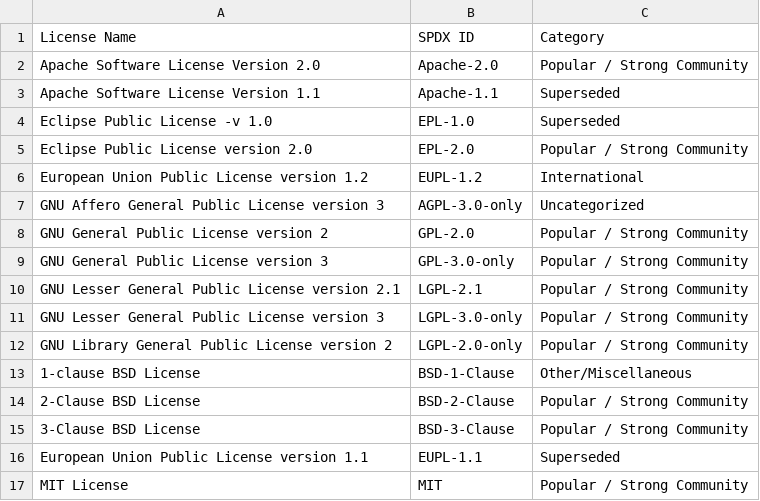
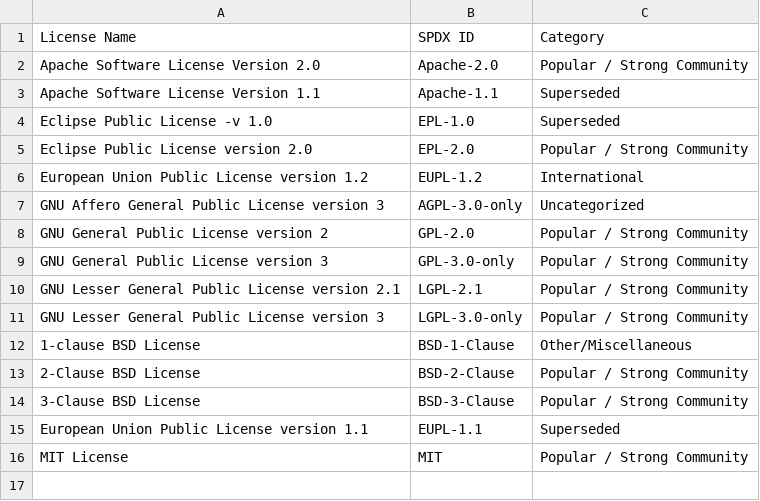
Before and after one commit to llamm-de/osscar, a CSV file: misc/OSI_licenses_filtered.csv, drawn as a sheet; the diff names each change by its address in the sheet, - before the commit and + after, or states it on an @@ line.

Commit message:
Created LicenseFactory

```diff
--- a/misc/OSI_licenses_filtered.csv
+++ b/misc/OSI_licenses_filtered.csv
-row 12: GNU Library General Public License version 2 | LGPL-2.0-only | Popular / Strong Community
```
Also changed, not shown: 5 other files.
